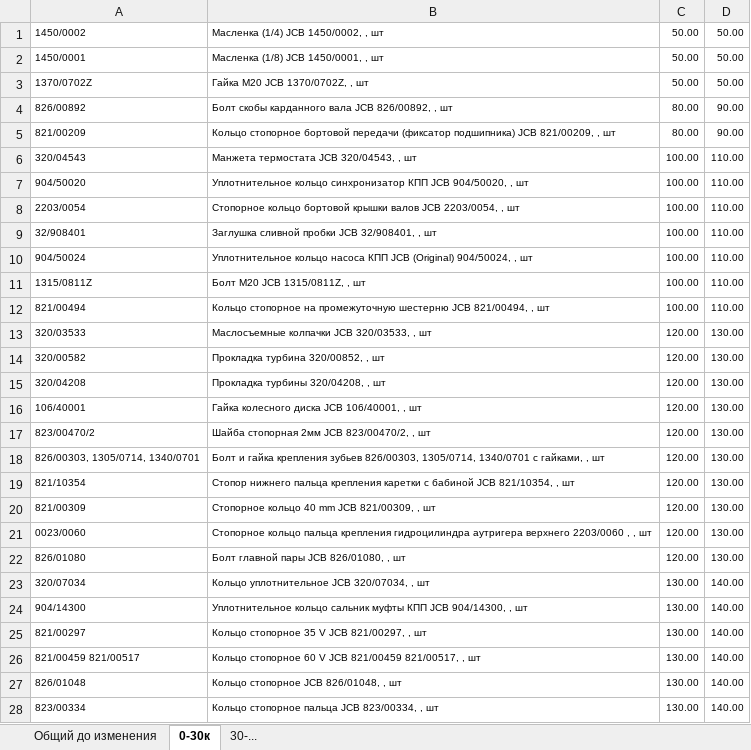
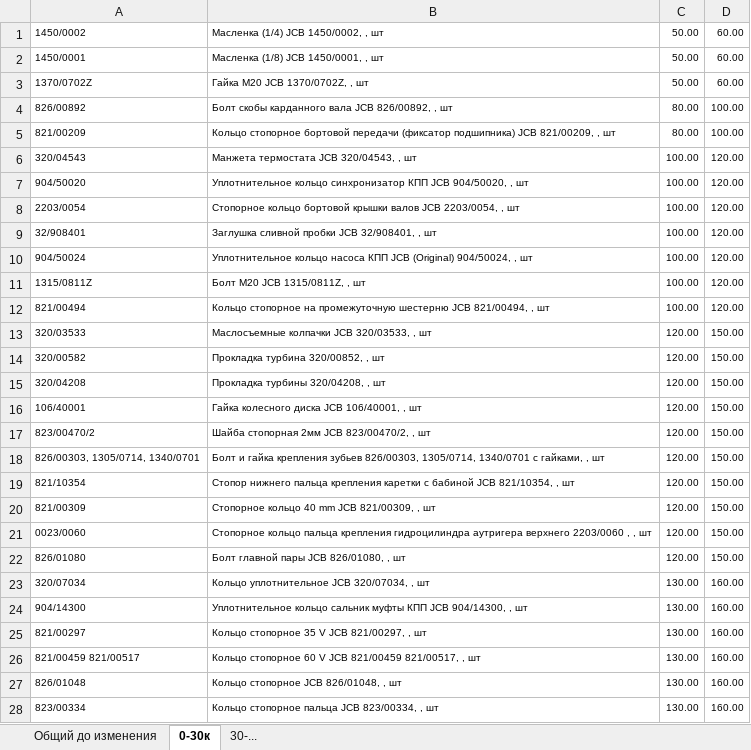
Before and after one commit to teramil/jcbeuro, an Excel workbook: sorted_prices.xlsx, sheet 0-30к, drawn as a sheet; only a part is shown; values as stored, in another font and other column widths than the file's, no borders; the diff covers the shown part only; the diff names each change by its address in the sheet, - before the commit and + after, or states it on an @@ line.

```diff
--- a/sorted_prices.xlsx (sheet 0-30к)
+++ b/sorted_prices.xlsx (sheet 0-30к)
-D1:D3: 50.00
+D1:D3: 60.00
-D4:D5: 90.00
+D4:D5: 100.00
-D6:D12: 110.00
+D6:D12: 120.00
-D13:D22: 130.00
+D13:D22: 150.00
-D23:D28: 140.00
+D23:D28: 160.00
```
Also changed, not shown: 1252 edited cells elsewhere in this sheet, sheet 30-..., 4 other files.
